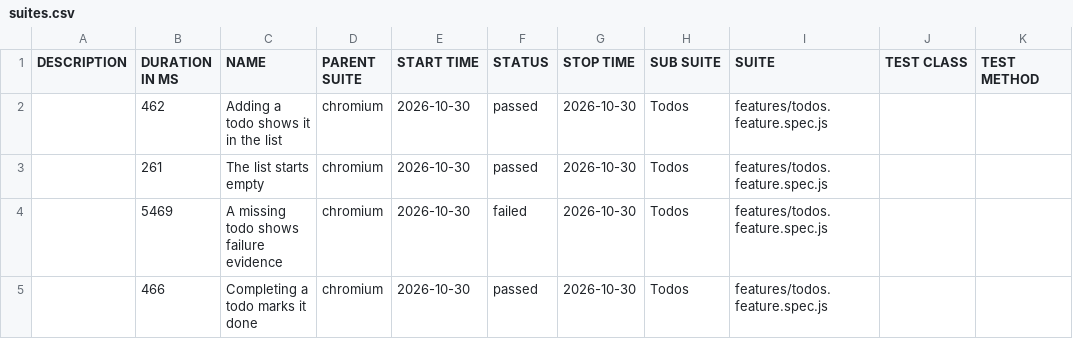
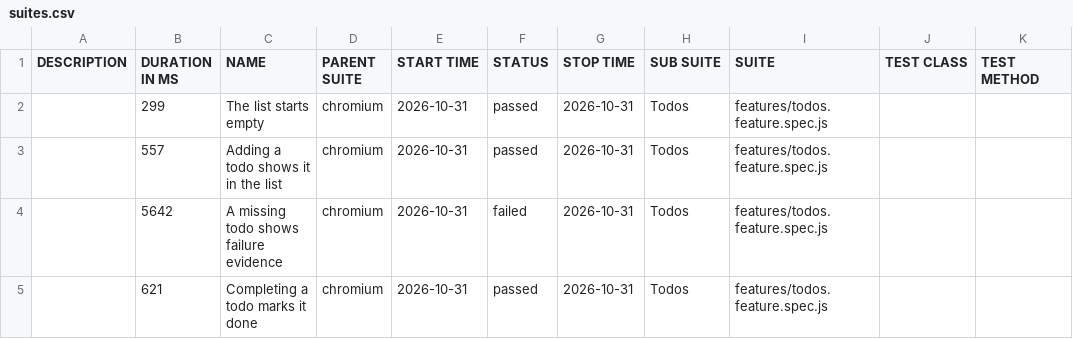
Before and after one commit to qaherasymchuk/js-playwright-bdd-example, a CSV file: regression/data/suites.csv, drawn as a sheet.

Commit message:
Publish regression Allure report 5ab41c72588d437bb5929e313199fcf776fa6bdc

```diff
--- a/regression/data/suites.csv
+++ b/regression/data/suites.csv
@@ -1,5 +1,5 @@
 "DESCRIPTION","DURATION IN MS","NAME","PARENT SUITE","START TIME","STATUS","STOP TIME","SUB SUITE","SUITE","TEST CLASS","TEST METHOD"
-"","462","Adding a todo shows it in the list","chromium","2026-10-30","passed","2026-10-30","Todos","features/todos.feature.spec.js","",""
-"","261","The list starts empty","chromium","2026-10-30","passed","2026-10-30","Todos","features/todos.feature.spec.js","",""
-"","5469","A missing todo shows failure evidence","chromium","2026-10-30","failed","2026-10-30","Todos","features/todos.feature.spec.js","",""
-"","466","Completing a todo marks it done","chromium","2026-10-30","passed","2026-10-30","Todos","features/todos.feature.spec.js","",""
+"","299","The list starts empty","chromium","2026-10-31","passed","2026-10-31","Todos","features/todos.feature.spec.js","",""
+"","557","Adding a todo shows it in the list","chromium","2026-10-31","passed","2026-10-31","Todos","features/todos.feature.spec.js","",""
+"","5642","A missing todo shows failure evidence","chromium","2026-10-31","failed","2026-10-31","Todos","features/todos.feature.spec.js","",""
+"","621","Completing a todo marks it done","chromium","2026-10-31","passed","2026-10-31","Todos","features/todos.feature.spec.js","",""
```
Also changed, not shown: 32 other files.
